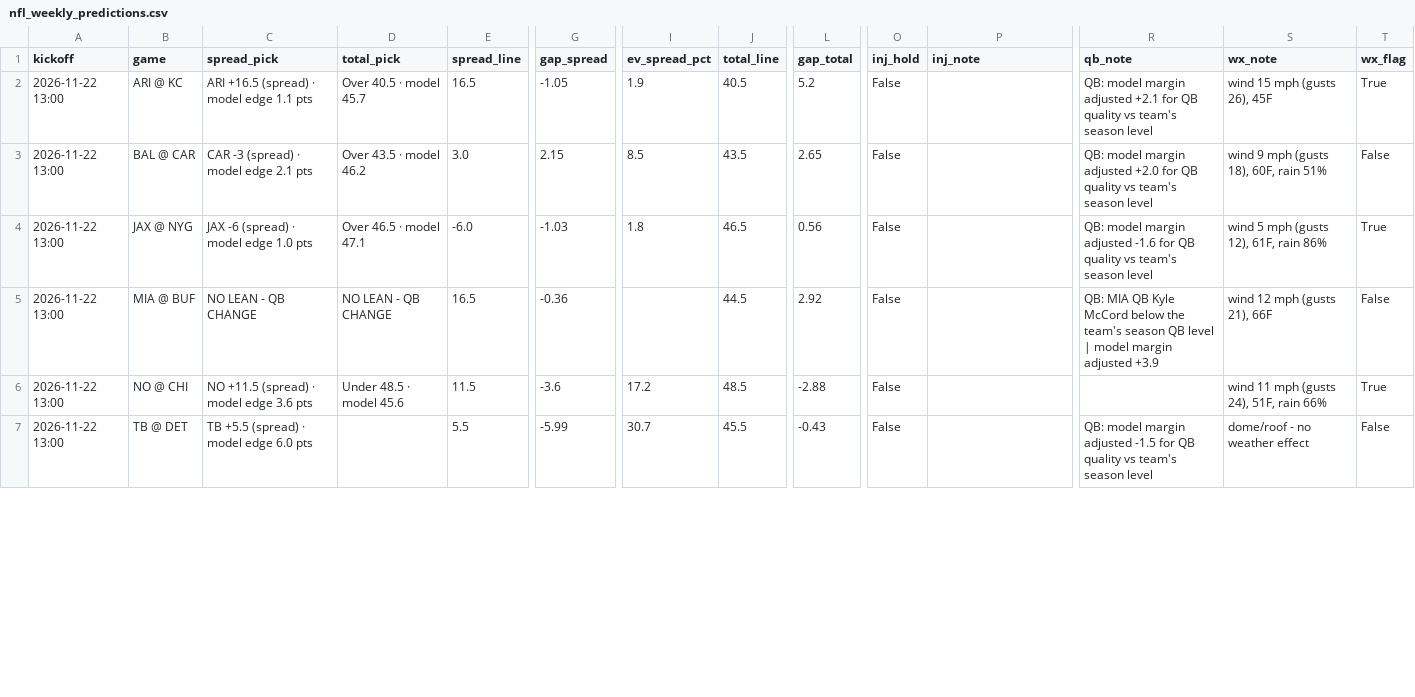
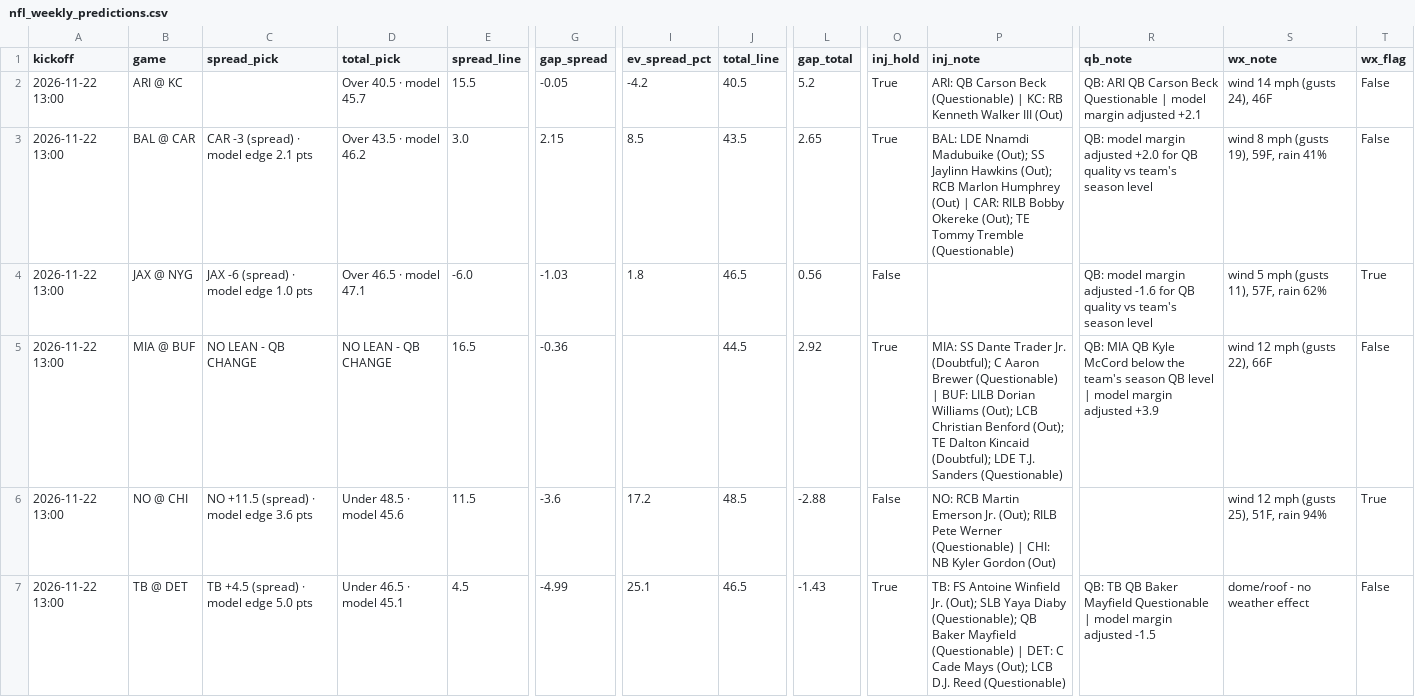
Before and after one commit to bmartinez83/nfl-cfb, a CSV file: outputs/nfl_weekly_predictions.csv, drawn as a sheet; only a part is shown, gaps mark what is left out; the diff covers the shown part only; the diff names each change by its address in the sheet, - before the commit and + after, or states it on an @@ line.

```diff
--- a/outputs/nfl_weekly_predictions.csv
+++ b/outputs/nfl_weekly_predictions.csv
-C2 (spread_pick): ARI +16.5 (spread) · model edge 1.1 pts
+C2 (spread_pick): (empty)
-E2 (spread_line): 16.5
+E2 (spread_line): 15.5
-G2 (gap_spread): -1.05
+G2 (gap_spread): -0.05
-I2 (ev_spread_pct): 1.9
+I2 (ev_spread_pct): -4.2
-O2:O3 (inj_hold): False
+O2:O3 (inj_hold): True
-P2 (inj_note): (empty)
+P2 (inj_note): ARI: QB Carson Beck (Questionable) | KC: RB Kenneth Walker III (Out)
-R2 (qb_note): QB: model margin adjusted +2.1 for QB quality vs team's season level
+R2 (qb_note): QB: ARI QB Carson Beck Questionable | model margin adjusted +2.1
-S2 (wx_note): wind 15 mph (gusts 26), 45F
+S2 (wx_note): wind 14 mph (gusts 24), 46F
-T2 (wx_flag): True
+T2 (wx_flag): False
-P3 (inj_note): (empty)
+P3 (inj_note): BAL: LDE Nnamdi Madubuike (Out); SS Jaylinn Hawkins (Out); RCB Marlon Humphrey (Out) | CAR: RILB Bobby Okereke (Out); TE Tommy Tremble (Questionable)
-S3 (wx_note): wind 9 mph (gusts 18), 60F, rain 51%
+S3 (wx_note): wind 8 mph (gusts 19), 59F, rain 41%
-S4 (wx_note): wind 5 mph (gusts 12), 61F, rain 86%
+S4 (wx_note): wind 5 mph (gusts 11), 57F, rain 62%
-O5 (inj_hold): False
+O5 (inj_hold): True
-P5 (inj_note): (empty)
+P5 (inj_note): MIA: SS Dante Trader Jr. (Doubtful); C Aaron Brewer (Questionable) | BUF: LILB Dorian Williams (Out); LCB Christian Benford (Out); TE Dalton Kincaid (Doubtful); LDE T.J. Sanders (Questionable)
-S5 (wx_note): wind 12 mph (gusts 21), 66F
+S5 (wx_note): wind 12 mph (gusts 22), 66F
-P6 (inj_note): (empty)
+P6 (inj_note): NO: RCB Martin Emerson Jr. (Out); RILB Pete Werner (Questionable) | CHI: NB Kyler Gordon (Out)
-S6 (wx_note): wind 11 mph (gusts 24), 51F, rain 66%
+S6 (wx_note): wind 12 mph (gusts 25), 51F, rain 94%
-C7 (spread_pick): TB +5.5 (spread) · model edge 6.0 pts
+C7 (spread_pick): TB +4.5 (spread) · model edge 5.0 pts
-D7 (total_pick): (empty)
+D7 (total_pick): Under 46.5 · model 45.1
-E7 (spread_line): 5.5
+E7 (spread_line): 4.5
-G7 (gap_spread): -5.99
+G7 (gap_spread): -4.99
-I7 (ev_spread_pct): 30.7
+I7 (ev_spread_pct): 25.1
-J7 (total_line): 45.5
+J7 (total_line): 46.5
-L7 (gap_total): -0.43
+L7 (gap_total): -1.43
-O7 (inj_hold): False
+O7 (inj_hold): True
-P7 (inj_note): (empty)
+P7 (inj_note): TB: FS Antoine Winfield Jr. (Out); SLB Yaya Diaby (Questionable); QB Baker Mayfield (Questionable) | DET: C Cade Mays (Out); LCB D.J. Reed (Questionable)
-R7 (qb_note): QB: model margin adjusted -1.5 for QB quality vs team's season level
+R7 (qb_note): QB: TB QB Baker Mayfield Questionable | model margin adjusted -1.5
```
Also changed, not shown: 61 edited cells elsewhere in this file, outputs/nfl_log.csv, 1 other file.
